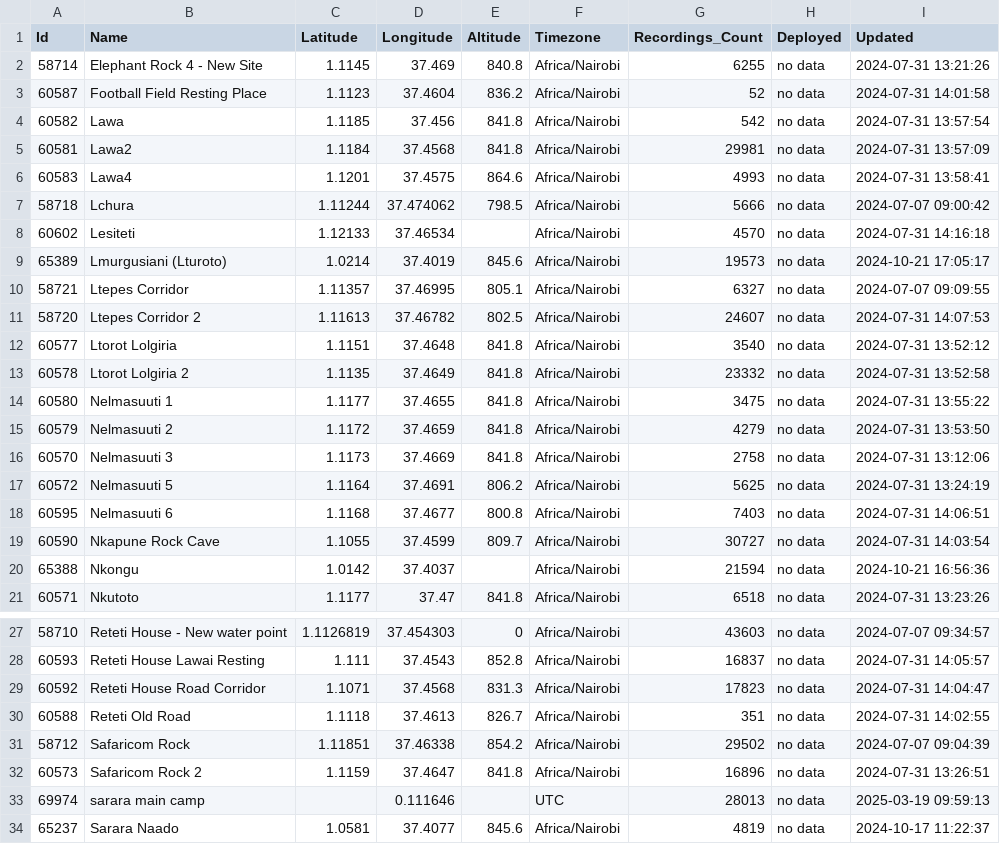
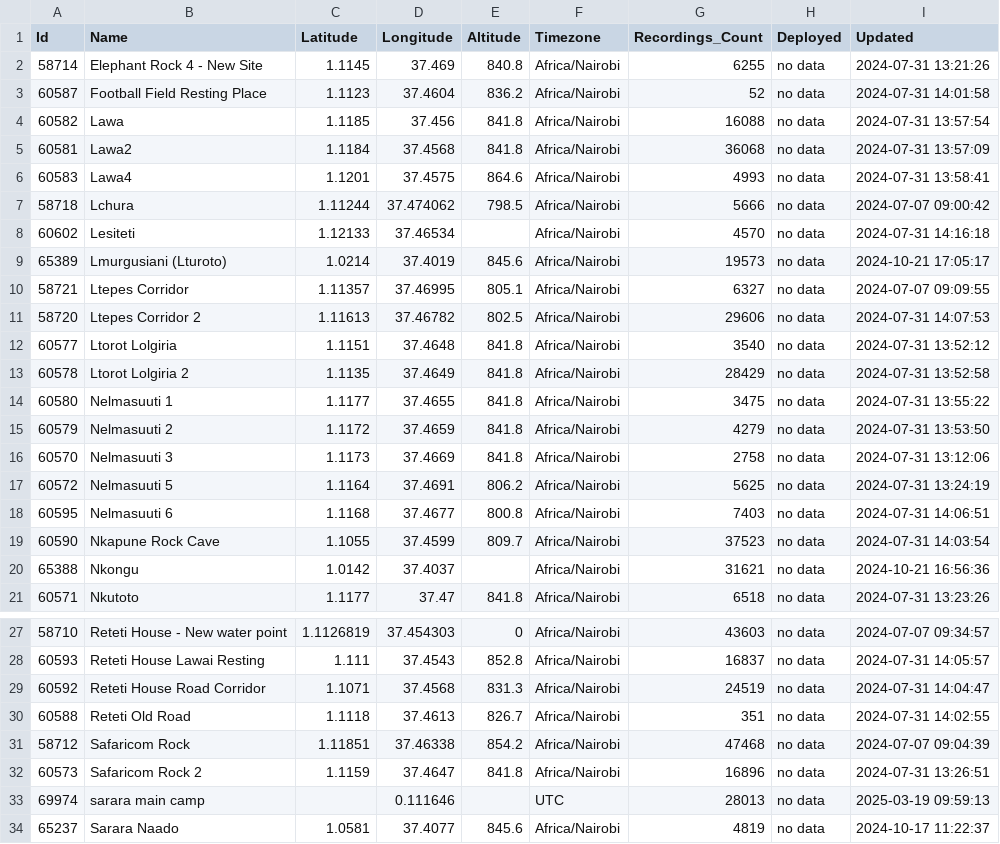
Before and after one commit to douglasmbura/ltomekatip, a CSV file: sites-export.csv, drawn as a sheet; only a part is shown, gaps mark what is left out.

Commit message:
Add files via upload

```diff
--- a/sites-export.csv
+++ b/sites-export.csv
@@ -3,4 +3,4 @@ Id,Name,Latitude,Longitude,Altitude,Timezone,Recordings_Count,Deployed,Updated
 60587,Football Field Resting Place,1.1123,37.4604,836.2,Africa/Nairobi,52,no data,2024-07-31 14:01:58
-60582,Lawa,1.1185,37.456,841.8,Africa/Nairobi,542,no data,2024-07-31 13:57:54
-60581,Lawa2,1.1184,37.4568,841.8,Africa/Nairobi,29981,no data,2024-07-31 13:57:09
+60582,Lawa,1.1185,37.456,841.8,Africa/Nairobi,16088,no data,2024-07-31 13:57:54
+60581,Lawa2,1.1184,37.4568,841.8,Africa/Nairobi,36068,no data,2024-07-31 13:57:09
 60583,Lawa4,1.1201,37.4575,864.6,Africa/Nairobi,4993,no data,2024-07-31 13:58:41
@@ -10,5 +10,5 @@ Id,Name,Latitude,Longitude,Altitude,Timezone,Recordings_Count,Deployed,Updated
 58721,Ltepes Corridor,1.11357,37.46995,805.1,Africa/Nairobi,6327,no data,2024-07-07 09:09:55
-58720,Ltepes Corridor 2,1.11613,37.46782,802.5,Africa/Nairobi,24607,no data,2024-07-31 14:07:53
+58720,Ltepes Corridor 2,1.11613,37.46782,802.5,Africa/Nairobi,29606,no data,2024-07-31 14:07:53
 60577,Ltorot Lolgiria,1.1151,37.4648,841.8,Africa/Nairobi,3540,no data,2024-07-31 13:52:12
-60578,Ltorot Lolgiria 2,1.1135,37.4649,841.8,Africa/Nairobi,23332,no data,2024-07-31 13:52:58
+60578,Ltorot Lolgiria 2,1.1135,37.4649,841.8,Africa/Nairobi,28429,no data,2024-07-31 13:52:58
 60580,Nelmasuuti 1,1.1177,37.4655,841.8,Africa/Nairobi,3475,no data,2024-07-31 13:55:22
@@ -18,4 +18,4 @@ Id,Name,Latitude,Longitude,Altitude,Timezone,Recordings_Count,Deployed,Updated
 60595,Nelmasuuti 6,1.1168,37.4677,800.8,Africa/Nairobi,7403,no data,2024-07-31 14:06:51
-60590,Nkapune Rock Cave,1.1055,37.4599,809.7,Africa/Nairobi,30727,no data,2024-07-31 14:03:54
-65388,Nkongu,1.0142,37.4037,,Africa/Nairobi,21594,no data,2024-10-21 16:56:36
+60590,Nkapune Rock Cave,1.1055,37.4599,809.7,Africa/Nairobi,37523,no data,2024-07-31 14:03:54
+65388,Nkongu,1.0142,37.4037,,Africa/Nairobi,31621,no data,2024-10-21 16:56:36
 60571,Nkutoto,1.1177,37.47,841.8,Africa/Nairobi,6518,no data,2024-07-31 13:23:26
@@ -28,5 +28,5 @@ Id,Name,Latitude,Longitude,Altitude,Timezone,Recordings_Count,Deployed,Updated
 60593,Reteti House Lawai Resting,1.111,37.4543,852.8,Africa/Nairobi,16837,no data,2024-07-31 14:05:57
-60592,Reteti House Road Corridor,1.1071,37.4568,831.3,Africa/Nairobi,17823,no data,2024-07-31 14:04:47
+60592,Reteti House Road Corridor,1.1071,37.4568,831.3,Africa/Nairobi,24519,no data,2024-07-31 14:04:47
 60588,Reteti Old Road,1.1118,37.4613,826.7,Africa/Nairobi,351,no data,2024-07-31 14:02:55
-58712,Safaricom Rock,1.11851,37.46338,854.2,Africa/Nairobi,29502,no data,2024-07-07 09:04:39
+58712,Safaricom Rock,1.11851,37.46338,854.2,Africa/Nairobi,47468,no data,2024-07-07 09:04:39
 60573,Safaricom Rock 2,1.1159,37.4647,841.8,Africa/Nairobi,16896,no data,2024-07-31 13:26:51
```
